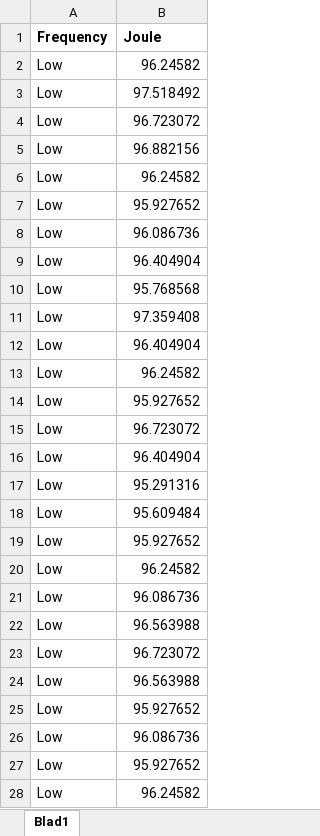
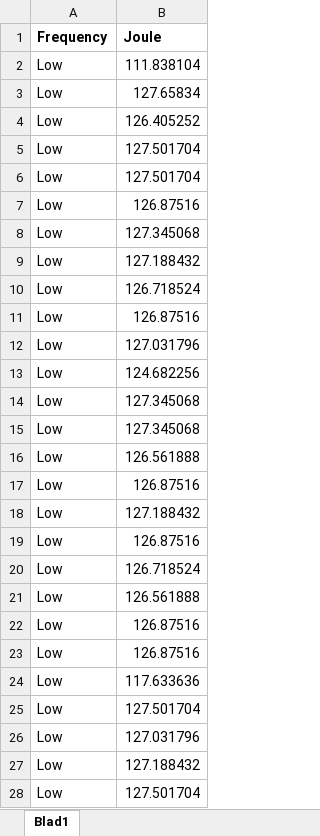
Before and after one commit to Luuk99/BachelorProject, an Excel workbook: Processed Results/Nexus 5X/Local Storage/Local Storage - Raw.xlsx, sheet Blad1, drawn as a sheet; only a part is shown; values as stored, in another font and other column widths than the file's, no borders; the diff covers the shown part only; the diff names each change by its address in the sheet, - before the commit and + after, or states it on an @@ line.

```diff
--- a/Processed Results/Nexus 5X/Local Storage/Local Storage - Raw.xlsx (sheet Blad1)
+++ b/Processed Results/Nexus 5X/Local Storage/Local Storage - Raw.xlsx (sheet Blad1)
-B2 (Joule): 96.24582
+B2 (Joule): 111.838104
-B3 (Joule): 97.518492
+B3 (Joule): 127.65834
-B4 (Joule): 96.723072
+B4 (Joule): 126.405252
-B5 (Joule): 96.882156
+B5 (Joule): 127.501704
-B6 (Joule): 96.24582
+B6 (Joule): 127.501704
-B7 (Joule): 95.927652
+B7 (Joule): 126.87516
-B8 (Joule): 96.086736
+B8 (Joule): 127.345068
-B9 (Joule): 96.404904
+B9 (Joule): 127.188432
-B10 (Joule): 95.768568
+B10 (Joule): 126.718524
-B11 (Joule): 97.359408
+B11 (Joule): 126.87516
-B12 (Joule): 96.404904
+B12 (Joule): 127.031796
-B13 (Joule): 96.24582
+B13 (Joule): 124.682256
-B14 (Joule): 95.927652
+B14 (Joule): 127.345068
-B15 (Joule): 96.723072
+B15 (Joule): 127.345068
-B16 (Joule): 96.404904
+B16 (Joule): 126.561888
-B17 (Joule): 95.291316
+B17 (Joule): 126.87516
-B18 (Joule): 95.609484
+B18 (Joule): 127.188432
-B19 (Joule): 95.927652
+B19 (Joule): 126.87516
-B20 (Joule): 96.24582
+B20 (Joule): 126.718524
-B21 (Joule): 96.086736
+B21 (Joule): 126.561888
-B22 (Joule): 96.563988
+B22 (Joule): 126.87516
-B23 (Joule): 96.723072
+B23 (Joule): 126.87516
-B24 (Joule): 96.563988
+B24 (Joule): 117.633636
-B25 (Joule): 95.927652
+B25 (Joule): 127.501704
-B26 (Joule): 96.086736
+B26 (Joule): 127.031796
-B27 (Joule): 95.927652
+B27 (Joule): 127.188432
-B28 (Joule): 96.24582
+B28 (Joule): 127.501704
```
Also changed, not shown: 63 edited cells elsewhere in this sheet, Processed Results/Nexus 5X/Local Storage/Local Storage - Processed.xlsx, Processed Results/Nexus 5X/Magnetic Field/Magnetic Field - Processed.xlsx, 10 other files.
